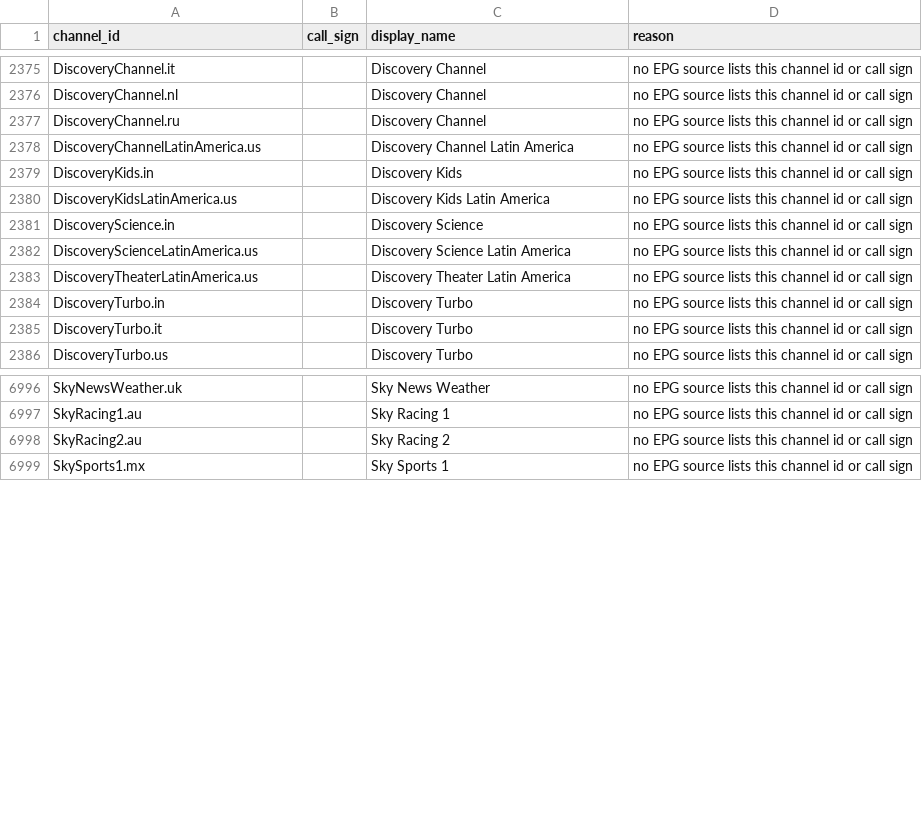
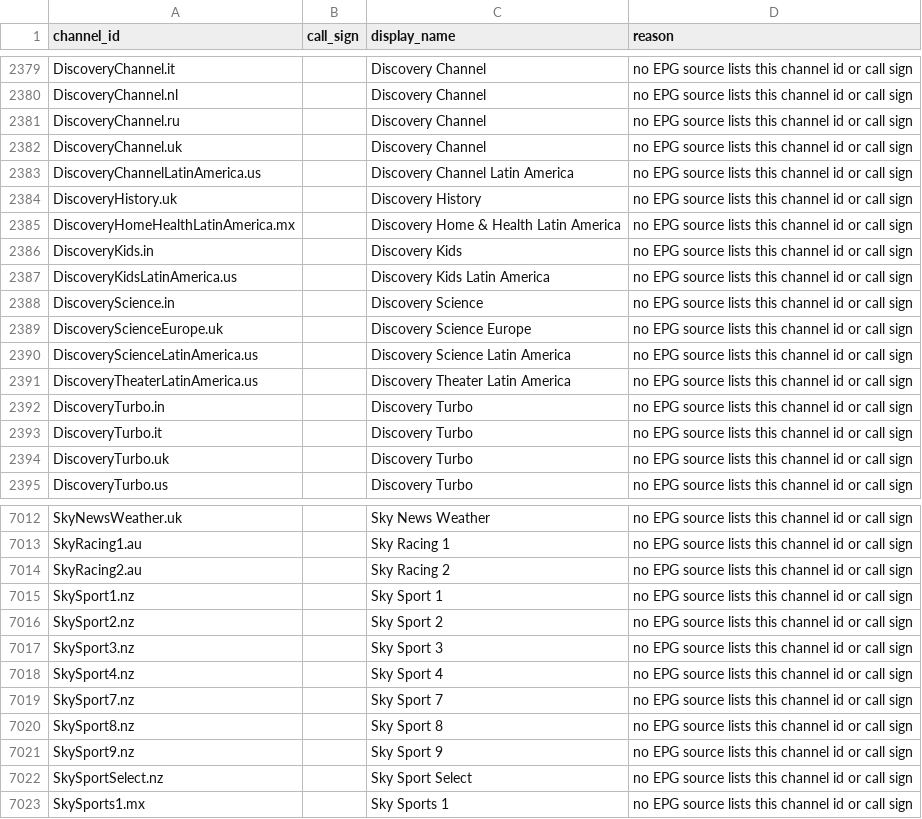
Before and after one commit to 7000premiumchannels/android-tv-guru-playlists, a CSV file: reports/epg-unmatched.csv, drawn as a sheet; only a part is shown, gaps mark what is left out; the diff covers the shown part only.

```diff
--- a/reports/epg-unmatched.csv
+++ b/reports/epg-unmatched.csv
@@ -2377,3 +2381,6 @@ DiscoveryChannel.nl,,Discovery Channel,no EPG source lists this channel id or ca
 DiscoveryChannel.ru,,Discovery Channel,no EPG source lists this channel id or call sign
+DiscoveryChannel.uk,,Discovery Channel,no EPG source lists this channel id or call sign
 DiscoveryChannelLatinAmerica.us,,Discovery Channel Latin America,no EPG source lists this channel id or call sign
+DiscoveryHistory.uk,,Discovery History,no EPG source lists this channel id or call sign
+DiscoveryHomeHealthLatinAmerica.mx,,Discovery Home & Health Latin America,no EPG source lists this channel id or call sign
 DiscoveryKids.in,,Discovery Kids,no EPG source lists this channel id or call sign
@@ -2381,2 +2388,3 @@ DiscoveryKidsLatinAmerica.us,,Discovery Kids Latin America,no EPG source lists t
 DiscoveryScience.in,,Discovery Science,no EPG source lists this channel id or call sign
+DiscoveryScienceEurope.uk,,Discovery Science Europe,no EPG source lists this channel id or call sign
 DiscoveryScienceLatinAmerica.us,,Discovery Science Latin America,no EPG source lists this channel id or call sign
@@ -2385,2 +2393,3 @@ DiscoveryTurbo.in,,Discovery Turbo,no EPG source lists this channel id or call s
 DiscoveryTurbo.it,,Discovery Turbo,no EPG source lists this channel id or call sign
+DiscoveryTurbo.uk,,Discovery Turbo,no EPG source lists this channel id or call sign
 DiscoveryTurbo.us,,Discovery Turbo,no EPG source lists this channel id or call sign
@@ -6998,2 +7014,10 @@ SkyRacing1.au,,Sky Racing 1,no EPG source lists this channel id or call sign
 SkyRacing2.au,,Sky Racing 2,no EPG source lists this channel id or call sign
+SkySport1.nz,,Sky Sport 1,no EPG source lists this channel id or call sign
+SkySport2.nz,,Sky Sport 2,no EPG source lists this channel id or call sign
+SkySport3.nz,,Sky Sport 3,no EPG source lists this channel id or call sign
+SkySport4.nz,,Sky Sport 4,no EPG source lists this channel id or call sign
+SkySport7.nz,,Sky Sport 7,no EPG source lists this channel id or call sign
+SkySport8.nz,,Sky Sport 8,no EPG source lists this channel id or call sign
+SkySport9.nz,,Sky Sport 9,no EPG source lists this channel id or call sign
+SkySportSelect.nz,,Sky Sport Select,no EPG source lists this channel id or call sign
 SkySports1.mx,,Sky Sports 1,no EPG source lists this channel id or call sign
```
Also changed, not shown: 20 added rows, 7 removed rows and 3 edited cells elsewhere in this file, 4 other files.
